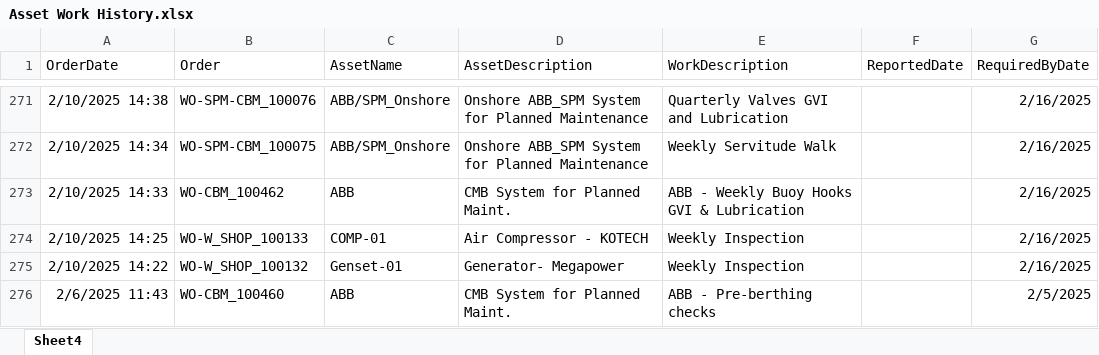
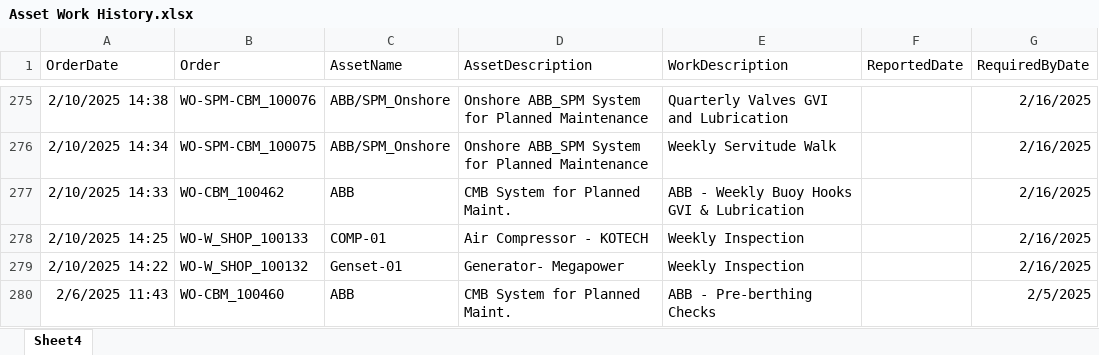
Before and after one commit to Roskobby/maintenance_dashboard, an Excel workbook: Asset Work History.xlsx, sheet Sheet4, drawn as a sheet; only a part is shown, gaps mark what is left out; values as stored, in another font and other column widths than the file's, no borders; table styles not drawn; addresses are those after the commit; the diff covers the shown part only; the diff names each change by its address in the sheet, - before the commit and + after, or states it on an @@ line.

```diff
--- a/Asset Work History.xlsx (sheet Sheet4)
+++ b/Asset Work History.xlsx (sheet Sheet4)
-E280 (WorkDescription): ABB - Pre-berthing checks
+E280 (WorkDescription): ABB - Pre-berthing Checks
```
Also changed, not shown: 4 added rows and 125 edited cells elsewhere in this sheet, 1 other file.
